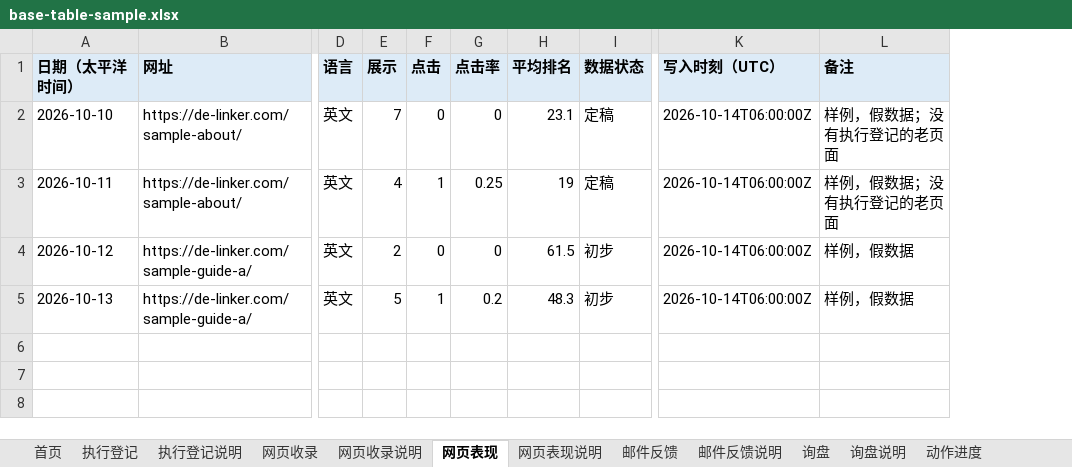
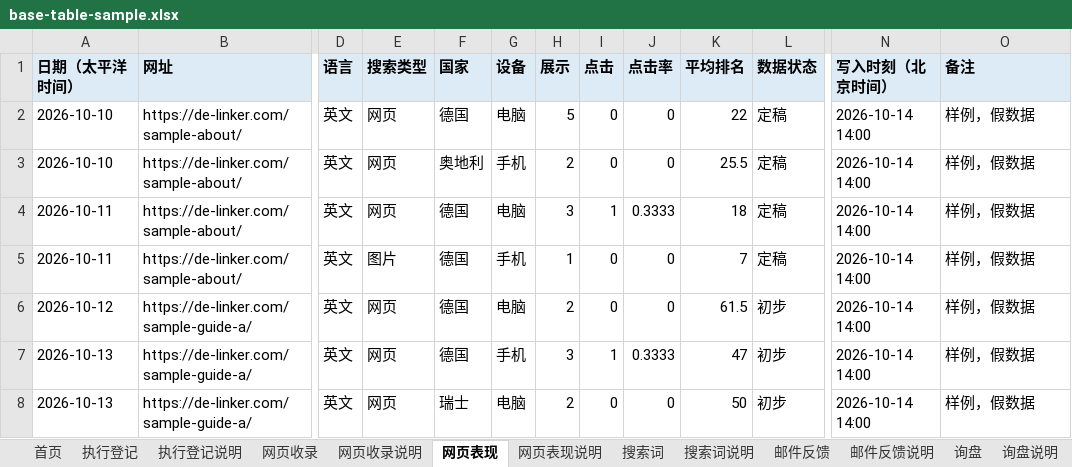
Before and after one commit to AssassinFlash/de-linker-playbook, an Excel workbook: templates/base-table-sample.xlsx, sheet 网页表现, drawn as a sheet; only a part is shown, gaps mark what is left out; values as stored, in another font and other column widths than the file's, no borders; removed rows and columns are numbered as before the commit, all else as after; rows hold the shown columns only; the diff names each change by its address in the sheet, - before the commit and + after, or states it on an @@ line.

```diff
--- a/templates/base-table-sample.xlsx (sheet 网页表现)
+++ b/templates/base-table-sample.xlsx (sheet 网页表现)
+sheet tab: 搜索词
+sheet tab: 搜索词说明
+column E (搜索类型), row 2: 网页; row 4: 网页; rows 6-7: 网页 | 网页
+column F (国家), row 2: 德国; row 4: 德国; rows 6-7: 德国 | 德国
+column G (设备), row 2: 电脑; row 4: 电脑; rows 6-7: 电脑 | 手机
-column K (写入时刻（UTC）), rows 2-5: all 2026-10-14T06:00:00Z
+column N (写入时刻（北京时间）), row 2: 2026-10-14 14:00; row 4: 2026-10-14 14:00; rows 6-7: 2026-10-14 14:00 | 2026-10-14 14:00
-H2 (展示): 7
+H2 (展示): 5
-K2 (平均排名): 23.1
+K2 (平均排名): 22
-O2 (备注): 样例，假数据；没有执行登记的老页面
+O2 (备注): 样例，假数据
+row 3: 2026-10-10 | https://de-linker.com/sample-about/ | 英文 | 网页 | 奥地利 | 手机 | 2 | 0 | 0 | 25.5 | 定稿 | 2026-10-14 14:00 | 样例，假数据
-H4 (展示): 4
+H4 (展示): 3
-J4 (点击率): 0.25
+J4 (点击率): 0.3333
-K4 (平均排名): 19
+K4 (平均排名): 18
-O4 (备注): 样例，假数据；没有执行登记的老页面
+O4 (备注): 样例，假数据
+row 5: 2026-10-11 | https://de-linker.com/sample-about/ | 英文 | 图片 | 德国 | 手机 | 1 | 0 | 0 | 7 | 定稿 | 2026-10-14 14:00 | 样例，假数据
-H7 (展示): 5
+H7 (展示): 3
-J7 (点击率): 0.2
+J7 (点击率): 0.3333
-K7 (平均排名): 48.3
+K7 (平均排名): 47
+row 8: 2026-10-13 | https://de-linker.com/sample-guide-a/ | 英文 | 网页 | 瑞士 | 电脑 | 2 | 0 | 0 | 50 | 初步 | 2026-10-14 14:00 | 样例，假数据
```
Also changed, not shown: sheet 网页收录说明, sheet 网页收录, sheet 动作进度, sheet 动作进度说明, sheet 网页表现说明, sheet 执行登记, 6 more sheets, 3 other files.
